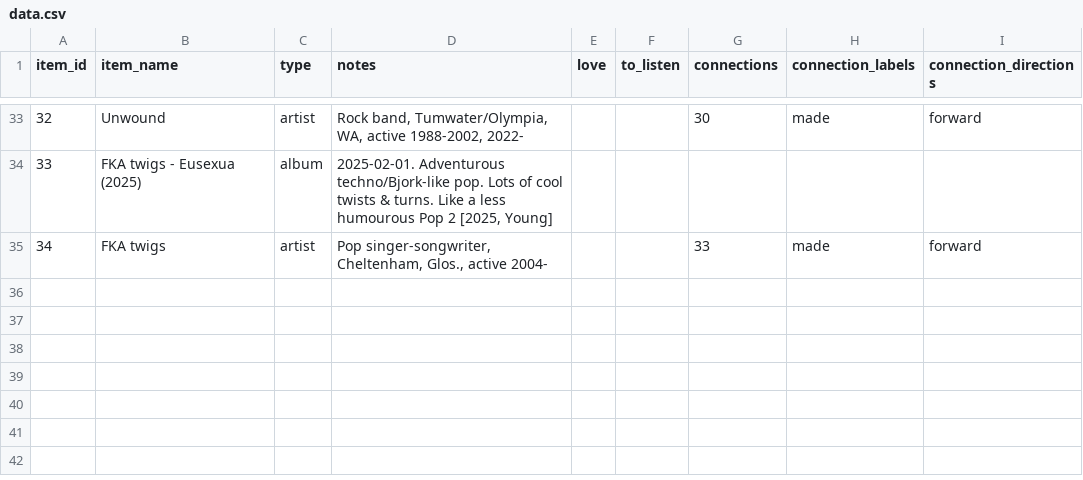
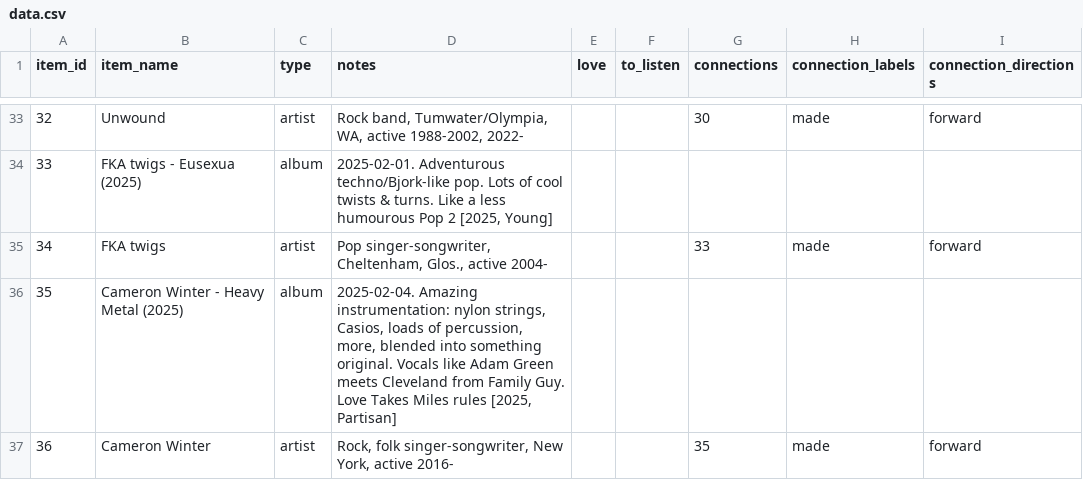
Before and after one commit to sjhardwick/listening_journal, a CSV file: data.csv, drawn as a sheet; only a part is shown, gaps mark what is left out; the diff names each change by its address in the sheet, - before the commit and + after, or states it on an @@ line.

Commit message:
add an album or 2

```diff
--- a/data.csv
+++ b/data.csv
+row 36: 35 | Cameron Winter - Heavy Metal (2025) | album | 2025-02-04. Amazing instrumentation: nylon strings, Casios, loads of percussion, more, blended into something original. Vocals like Adam Green meets Cleveland from Family Guy. Love Takes Miles rules [2025, Partisan]
+row 37: 36 | Cameron Winter | artist | Rock, folk singer-songwriter, New York, active 2016- |  |  | 35 | made | forward
```
Also changed, not shown: 1 other file.
